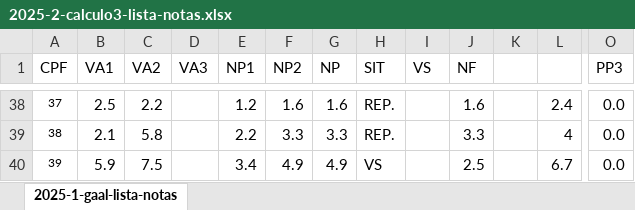
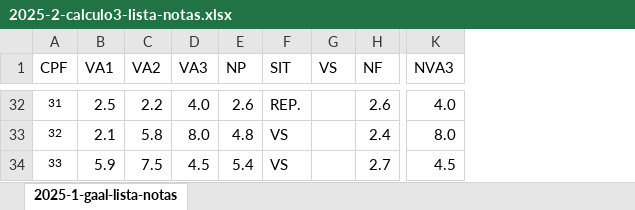
Before and after one commit to reginaldodr/academic, an Excel workbook: calculoIII/2025-2/2025-2-calculo3-lista-notas.xlsx, sheet 2025-1-gaal-lista-notas, drawn as a sheet; only a part is shown, gaps mark what is left out; values as stored, in another font and other column widths than the file's, no borders; conditional formats not drawn; removed rows and columns are numbered as before the commit, all else as after; the diff covers the shown part only; the diff names each change by its address in the sheet, - before the commit and + after, or states it on an @@ line.

```diff
--- a/calculoIII/2025-2/2025-2-calculo3-lista-notas.xlsx (sheet 2025-1-gaal-lista-notas)
+++ b/calculoIII/2025-2/2025-2-calculo3-lista-notas.xlsx (sheet 2025-1-gaal-lista-notas)
-column E (NP1), rows 38-40: 1.2 | 2.2 | 3.4
-column F (NP2), rows 38-40: 1.6 | 3.3 | 4.9
-column K, empty
-column L, rows 38-40: 2.4 | 4 | 6.7
-column O (PP3), rows 38-40: all 0.0
+column K (NVA3), rows 32-34: 4.0 | 8.0 | 4.5
@@ column A (CPF) renumbered from row 16 down @@
-D32 (VA3): (empty)
+D32 (VA3): 4.0
-E32 (NP): 1.6
+E32 (NP): 2.6
-H32 (NF): 1.6
+H32 (NF): 2.6
-D33 (VA3): (empty)
+D33 (VA3): 8.0
-E33 (NP): 3.3
+E33 (NP): 4.8
-F33 (SIT): REP.
+F33 (SIT): VS
-H33 (NF): 3.3
+H33 (NF): 2.4
-D34 (VA3): (empty)
+D34 (VA3): 4.5
-E34 (NP): 4.9
+E34 (NP): 5.4
-H34 (NF): 2.5
+H34 (NF): 2.7
```
Also changed, not shown: 10 added rows, 16 removed rows and 67 edited cells elsewhere in this sheet, formulas that keep their value, 13 other files.
